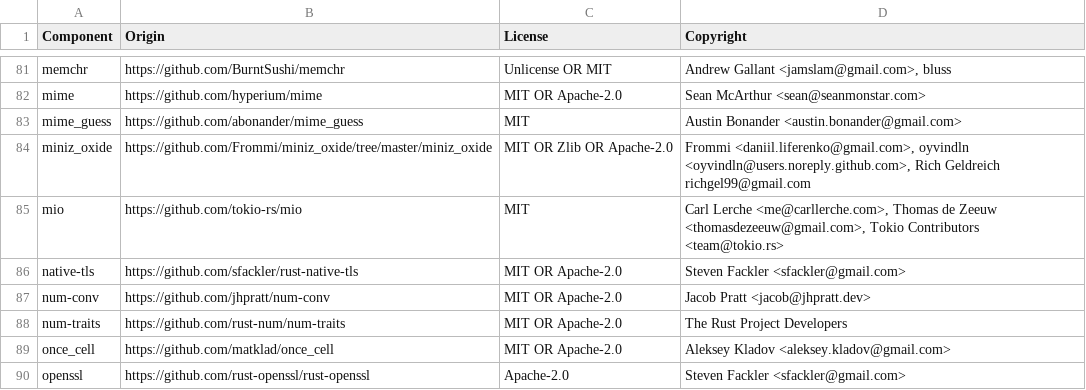
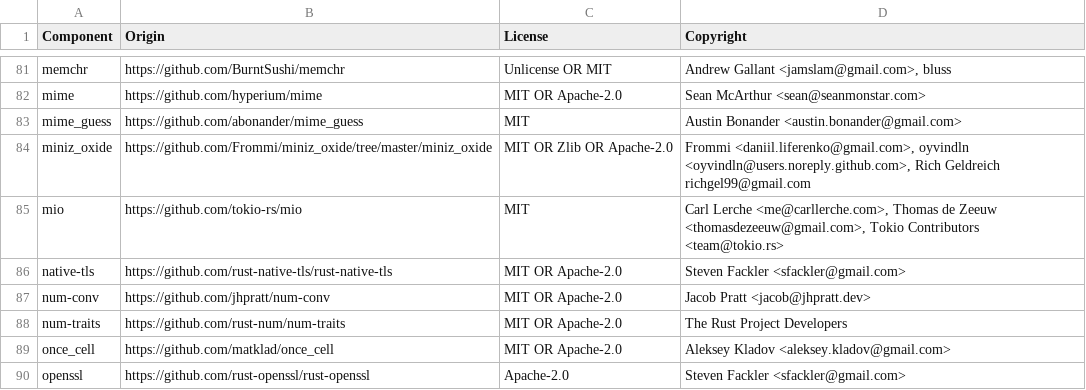
Before and after one commit to DataDog/datadog-api-client-rust, a CSV file: LICENSE-3rdparty.csv, drawn as a sheet; only a part is shown, gaps mark what is left out.

```diff
--- a/LICENSE-3rdparty.csv
+++ b/LICENSE-3rdparty.csv
@@ -85,3 +85,3 @@ miniz_oxide,https://github.com/Frommi/miniz_oxide/tree/master/miniz_oxide,MIT OR
 mio,https://github.com/tokio-rs/mio,MIT,"Carl Lerche <me@carllerche.com>, Thomas de Zeeuw <thomasdezeeuw@gmail.com>, Tokio Contributors <team@tokio.rs>"
-native-tls,https://github.com/sfackler/rust-native-tls,MIT OR Apache-2.0,Steven Fackler <sfackler@gmail.com>
+native-tls,https://github.com/rust-native-tls/rust-native-tls,MIT OR Apache-2.0,Steven Fackler <sfackler@gmail.com>
 num-conv,https://github.com/jhpratt/num-conv,MIT OR Apache-2.0,Jacob Pratt <jacob@jhpratt.dev>
```
Also changed, not shown: 42 other files.
